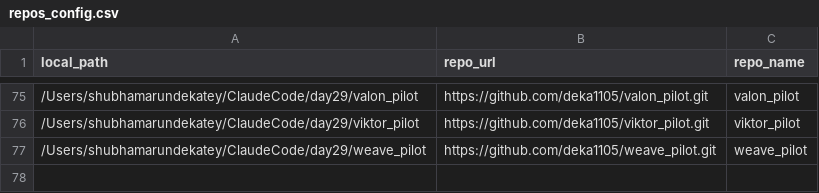
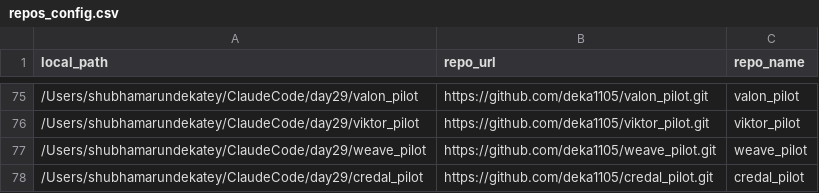
Before and after one commit to deka1105/GitHub-AutoPush-Analytics, a CSV file: repos_config.csv, drawn as a sheet; only a part is shown, gaps mark what is left out.

Commit message:
auto-push: 6 files changed [2026-10-25 20:28:00]
Modified files:
- push_log.csv
- repos_config.csv
- watcher_mac.log
- watcher_mac.log.1
- watcher_mac.log.2
- watcher_mac.log.3

```diff
--- a/repos_config.csv
+++ b/repos_config.csv
@@ -77 +77,2 @@ local_path,repo_url,repo_name
 /Users/shubhamarundekatey/ClaudeCode/day29/weave_pilot, https://github.com/deka1105/weave_pilot.git, weave_pilot
+/Users/shubhamarundekatey/ClaudeCode/day29/credal_pilot, https://github.com/deka1105/credal_pilot.git, credal_pilot
```
Also changed, not shown: 5 other files.
